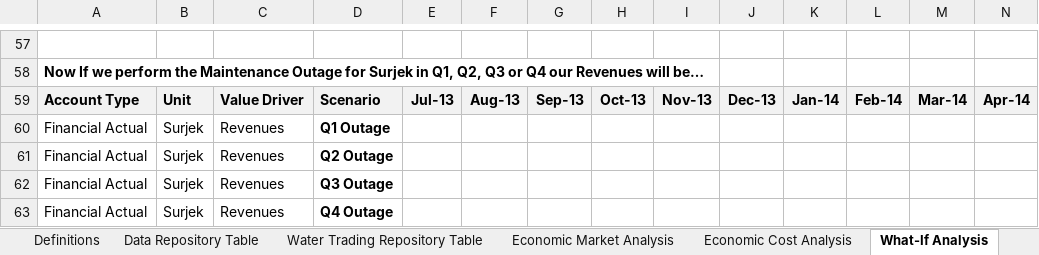
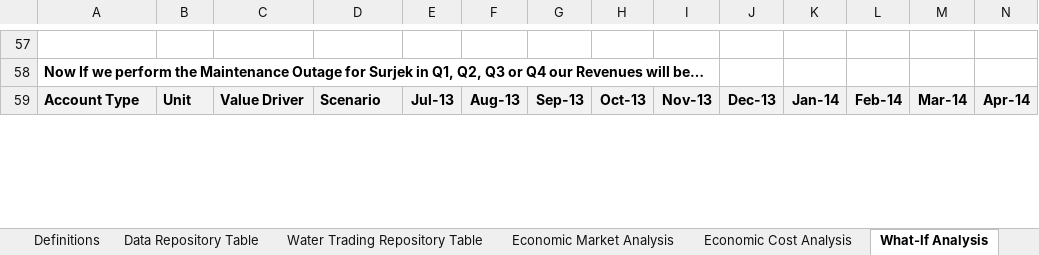
Before and after one commit to sinax006/sinax006, an Excel workbook: Economic- elasticity.xlsx, sheet What-If Analysis, drawn as a sheet; only a part is shown, gaps mark what is left out; values as stored, in another font and other column widths than the file's, no borders; charts and pictures and conditional formats not drawn; removed rows and columns are numbered as before the commit, all else as after; rows hold the shown columns only; the diff covers the shown part only; the diff names each change by its address in the sheet, - before the commit and + after, or states it on an @@ line.

Commit message:
Add files via upload

```diff
--- a/Economic- elasticity.xlsx (sheet What-If Analysis)
+++ b/Economic- elasticity.xlsx (sheet What-If Analysis)
-row 60: Financial Actual | Surjek | Revenues | Q1 Outage
-row 61: Financial Actual | Surjek | Revenues | Q2 Outage
-row 62: Financial Actual | Surjek | Revenues | Q3 Outage
-row 63: Financial Actual | Surjek | Revenues | Q4 Outage
```
Also changed, not shown: 10 added rows, 6 removed rows, 12 edited cells and cell formats elsewhere in this sheet, charts or pictures.
